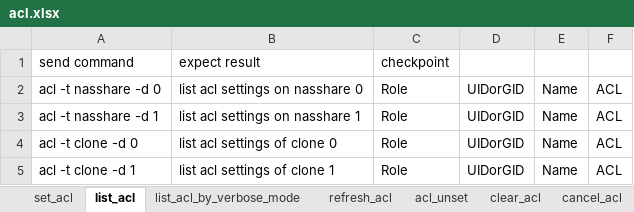
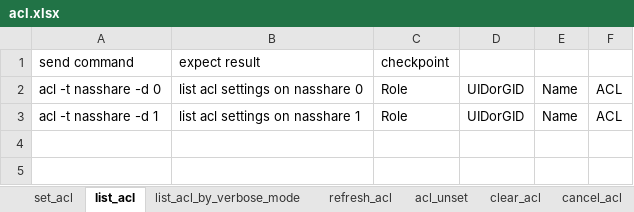
Before and after one commit to FengZiQ/cli, an Excel workbook: data/acl.xlsx, sheet list_acl, drawn as a sheet; values as stored, in another font and other column widths than the file's, no borders; the diff names each change by its address in the sheet, - before the commit and + after, or states it on an @@ line.

```diff
--- a/data/acl.xlsx (sheet list_acl)
+++ b/data/acl.xlsx (sheet list_acl)
-row 4: acl -t clone -d 0 | list acl settings of clone 0 | Role | UIDorGID | Name | ACL
-row 5: acl -t clone -d 1 | list acl settings of clone 1 | Role | UIDorGID | Name | ACL
```
Also changed, not shown: sheet set_acl, sheet invalid_setting_parameter, sheet acl_unset, sheet list_acl_by_verbose_mode, sheet invalid_option, sheet cancel_acl, 3 more sheets, other sheet tabs, data/snapshot.xlsx, data/volume.xlsx, 9 other files.
